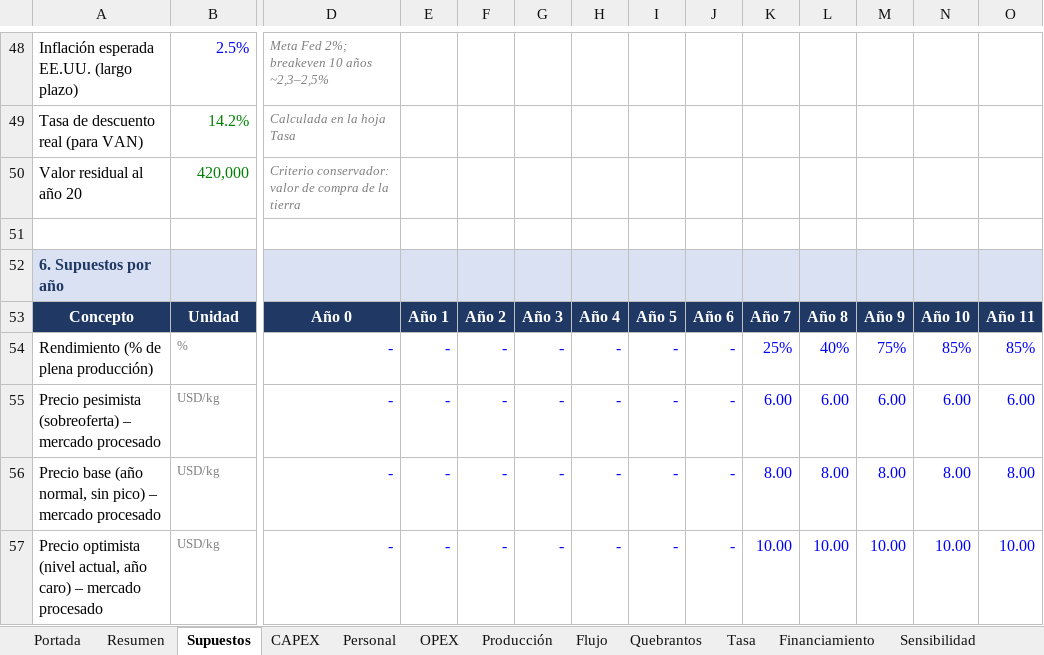
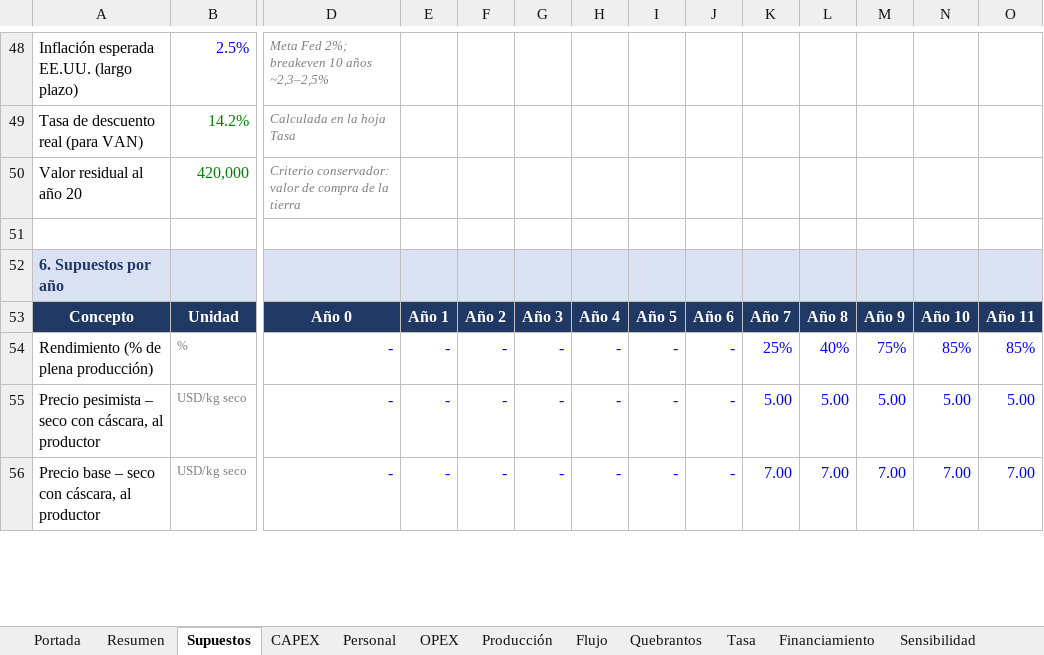
Before and after one commit to Emilialandgrebe/tesis-maestria, an Excel workbook: data/referencia/Modelo financiero - Pistacho Mendoza v2.xlsx, sheet Supuestos, drawn as a sheet; only a part is shown, gaps mark what is left out; values as stored, in another font and other column widths than the file's, no borders; removed rows and columns are numbered as before the commit, all else as after; rows hold the shown columns only; the diff covers the shown part only; the diff names each change by its address in the sheet, - before the commit and + after, or states it on an @@ line.

```diff
--- a/data/referencia/Modelo financiero - Pistacho Mendoza v2.xlsx (sheet Supuestos)
+++ b/data/referencia/Modelo financiero - Pistacho Mendoza v2.xlsx (sheet Supuestos)
-row 55: Precio pesimista (sobreoferta) – mercado procesado | USD/kg | - | - | - | - | - | - | - | 6.00 | 6.00 | 6.00 | 6.00 | 6.00
-row 56: Precio base (año normal, sin pico) – mercado procesado | USD/kg | - | - | - | - | - | - | - | 8.00 | 8.00 | 8.00 | 8.00 | 8.00
-row 57: Precio optimista (nivel actual, año caro) – mercado procesado | USD/kg | - | - | - | - | - | - | - | 10.00 | 10.00 | 10.00 | 10.00 | 10.00
+row 55: Precio pesimista – seco con cáscara, al productor | USD/kg seco | - | - | - | - | - | - | - | 5.00 | 5.00 | 5.00 | 5.00 | 5.00
+row 56: Precio base – seco con cáscara, al productor | USD/kg seco | - | - | - | - | - | - | - | 7.00 | 7.00 | 7.00 | 7.00 | 7.00
```
Also changed, not shown: 3 added rows, 2 removed rows and 22 edited cells elsewhere in this sheet, sheet Sensibilidad, sheet Flujo, sheet Producción, sheet Quebrantos, sheet OPEX, sheet Resumen, 2 more sheets, charts or pictures, 22 other files.
